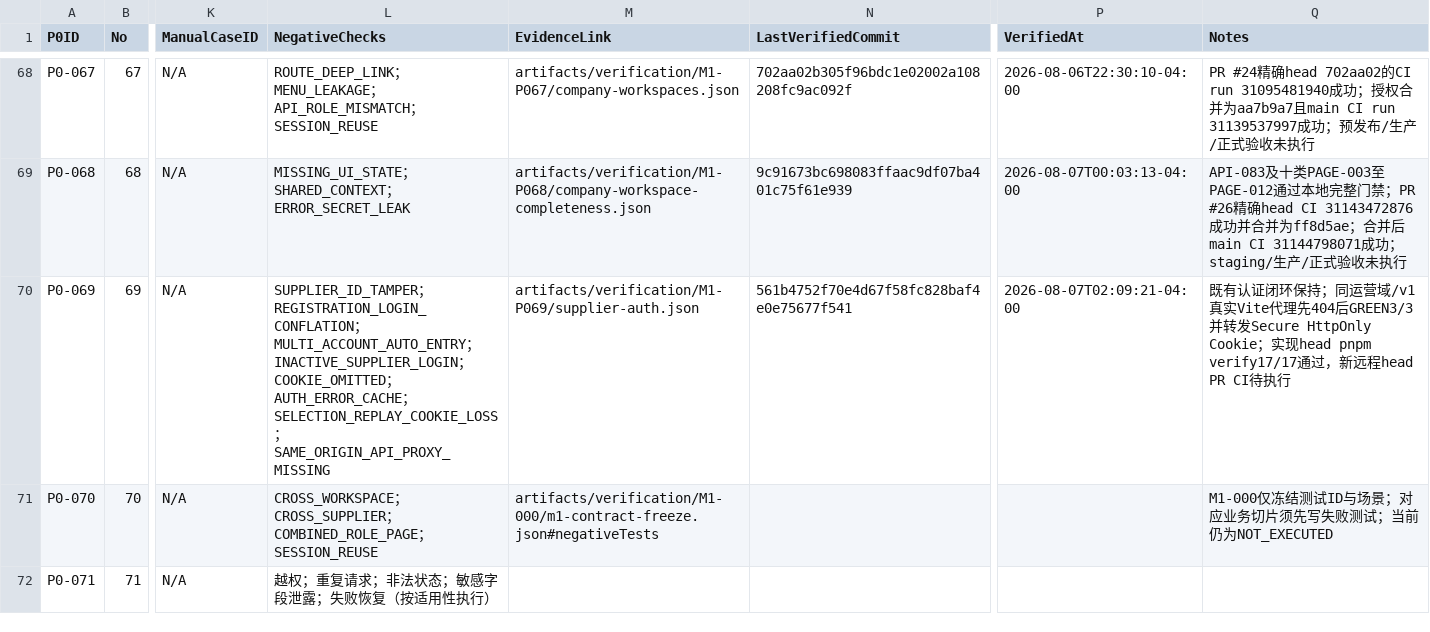
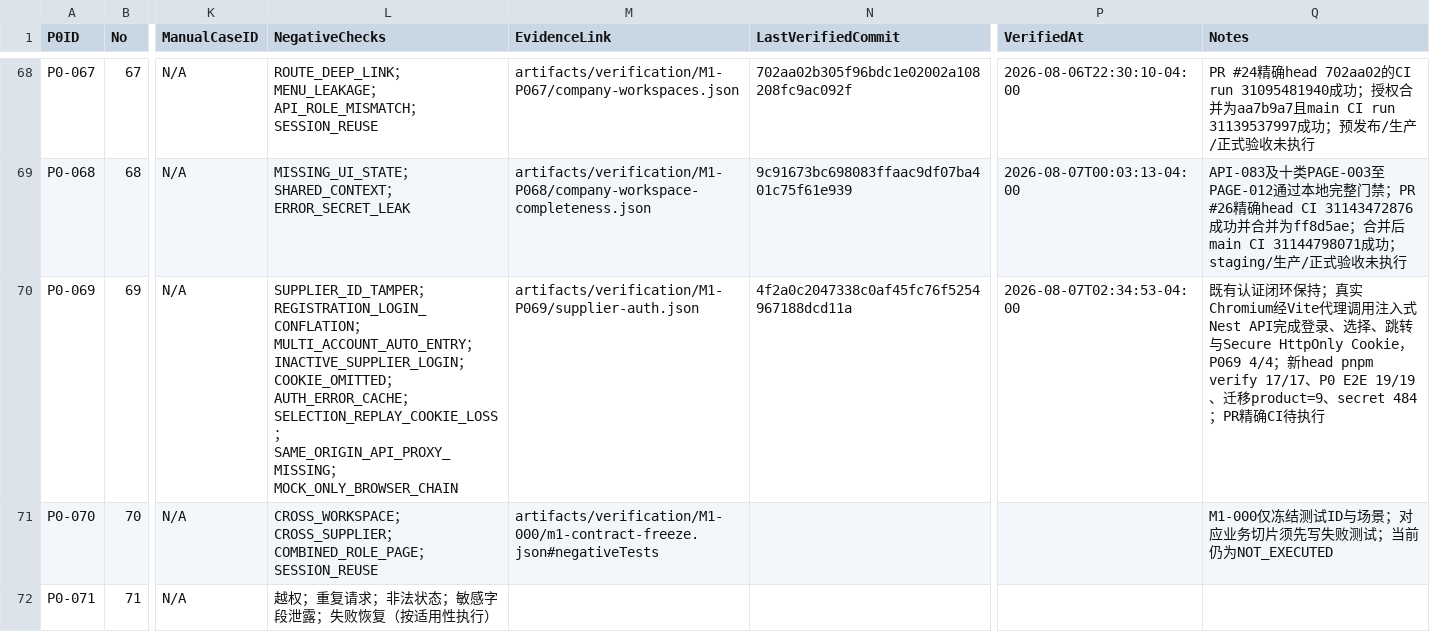
Before and after one commit to EasyStep-lee/flt1, a CSV file: 福礼社Codex5.6开发执行包V1.1/04-P0-1至P0-119验收矩阵.csv, drawn as a sheet; only a part is shown, gaps mark what is left out; the diff names each change by its address in the sheet, - before the commit and + after, or states it on an @@ line.

Commit message:
docs(m1): record real supplier auth browser evidence

```diff
--- a/福礼社Codex5.6开发执行包V1.1/04-P0-1至P0-119验收矩阵.csv
+++ b/福礼社Codex5.6开发执行包V1.1/04-P0-1至P0-119验收矩阵.csv
-L70 (NegativeChecks): …；SAME_ORIGIN_API_PROXY_MISSING
+L70 (NegativeChecks): …；SAME_ORIGIN_API_PROXY_MISSING；MOCK_ONLY_BROWSER_CHAIN
-N70 (LastVerifiedCommit): 561b4752f70e4d67f58fc828baf4e0e75677f541
+N70 (LastVerifiedCommit): 4f2a0c2047338c0af45fc76f5254967188dcd11a
-P70 (VerifiedAt): 2026-08-07T02:09:21-04:00
+P70 (VerifiedAt): 2026-08-07T02:34:53-04:00
-Q70 (Notes): …环保持；同运营域/v1真实Vite代理先404后GREEN3/3并转发Secure HttpOnly Cookie；实现head pnpm verify17/17通过，新远程head PR CI待执行
+Q70 (Notes): …环保持；真实Chromium经Vite代理调用注入式Nest API完成登录、选择、跳转与Secure HttpOnly Cookie，P069 4/4；新head pnpm verify 17/17、P0 E2E 19/19、迁移product=9、secret 484；PR精确CI待执行
```
Also changed, not shown: 福礼社Codex5.6开发执行包V1.1/03-任务台账.csv, 福礼社Codex5.6开发执行包V1.1/10-测试证据登记.csv, 4 other files.
